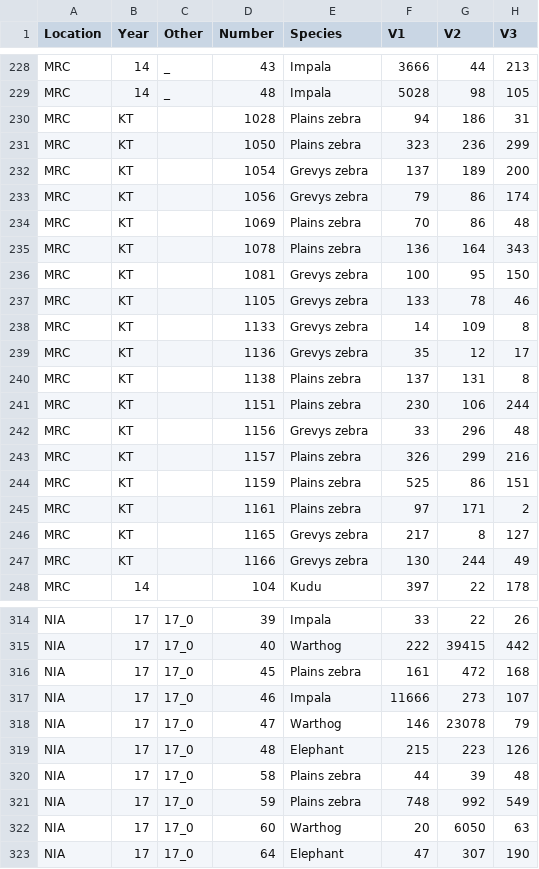
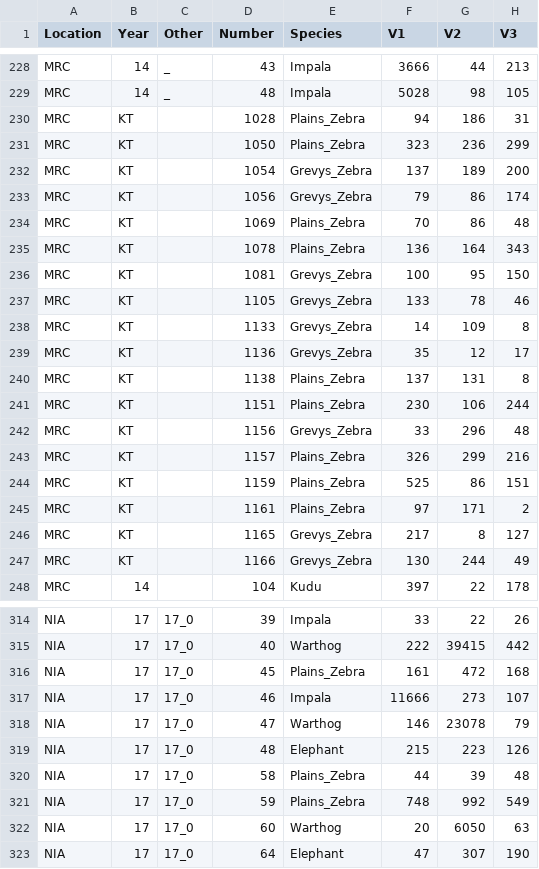
Before and after one commit to gtitcomb/nemabiome_herbivores, a CSV file: with_names.csv, drawn as a sheet; only a part is shown, gaps mark what is left out; the diff covers the shown part only; the diff names each change by its address in the sheet, - before the commit and + after, or states it on an @@ line.

```diff
--- a/with_names.csv
+++ b/with_names.csv
-E230:E231 (Species): Plains zebra
+E230:E231 (Species): Plains_Zebra
-E232:E233 (Species): Grevys zebra
+E232:E233 (Species): Grevys_Zebra
-E234:E235 (Species): Plains zebra
+E234:E235 (Species): Plains_Zebra
-E236:E239 (Species): Grevys zebra
+E236:E239 (Species): Grevys_Zebra
-E240:E241 (Species): Plains zebra
+E240:E241 (Species): Plains_Zebra
-E242 (Species): Grevys zebra
+E242 (Species): Grevys_Zebra
-E243:E245 (Species): Plains zebra
+E243:E245 (Species): Plains_Zebra
-E246:E247 (Species): Grevys zebra
+E246:E247 (Species): Grevys_Zebra
-E316 (Species): Plains zebra
+E316 (Species): Plains_Zebra
-E320:E321 (Species): Plains zebra
+E320:E321 (Species): Plains_Zebra
```
Also changed, not shown: 112 edited cells elsewhere in this file, 8 other files.
